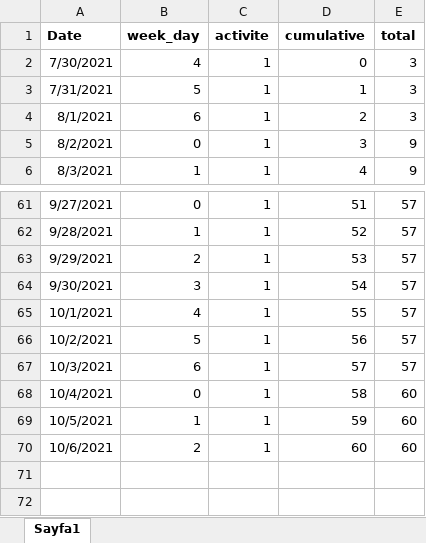
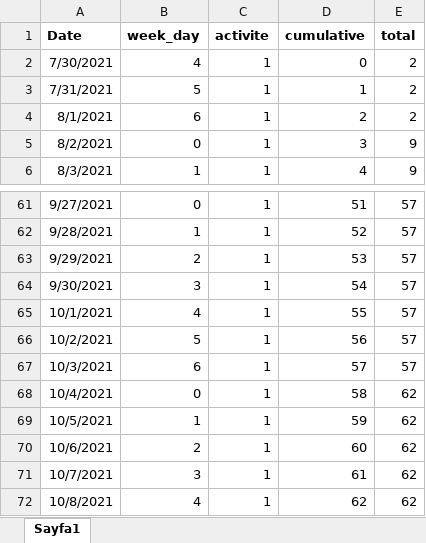
Before and after one commit to bilative/bilative.github.io, an Excel workbook: activite.xlsx, sheet Sayfa1, drawn as a sheet; only a part is shown, gaps mark what is left out; values as stored, in another font and other column widths than the file's, no borders; the diff names each change by its address in the sheet, - before the commit and + after, or states it on an @@ line.

```diff
--- a/activite.xlsx (sheet Sayfa1)
+++ b/activite.xlsx (sheet Sayfa1)
-E2:E4 (total): 3
+E2:E4 (total): 2
-E68:E70 (total): 60
+E68:E70 (total): 62
+row 71: 10/7/2021 | 3 | 1 | 61 | 62
+row 72: 10/8/2021 | 4 | 1 | 62 | 62
```
Also changed, not shown: 2 other files.
